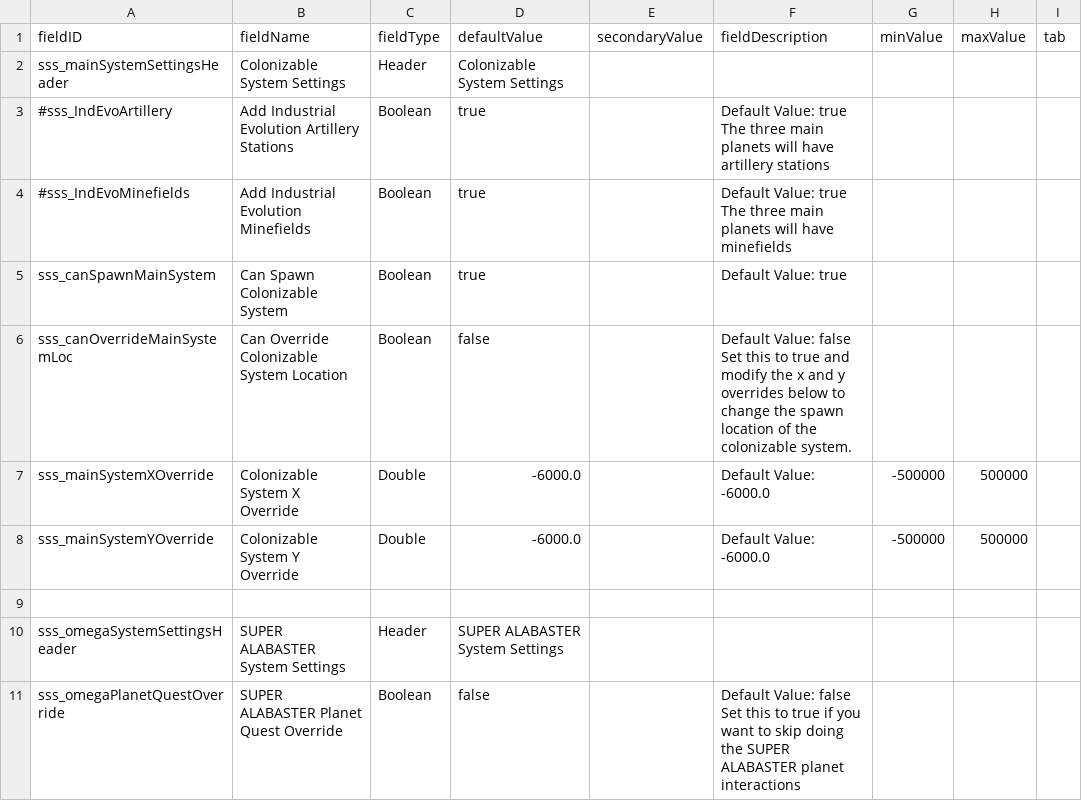
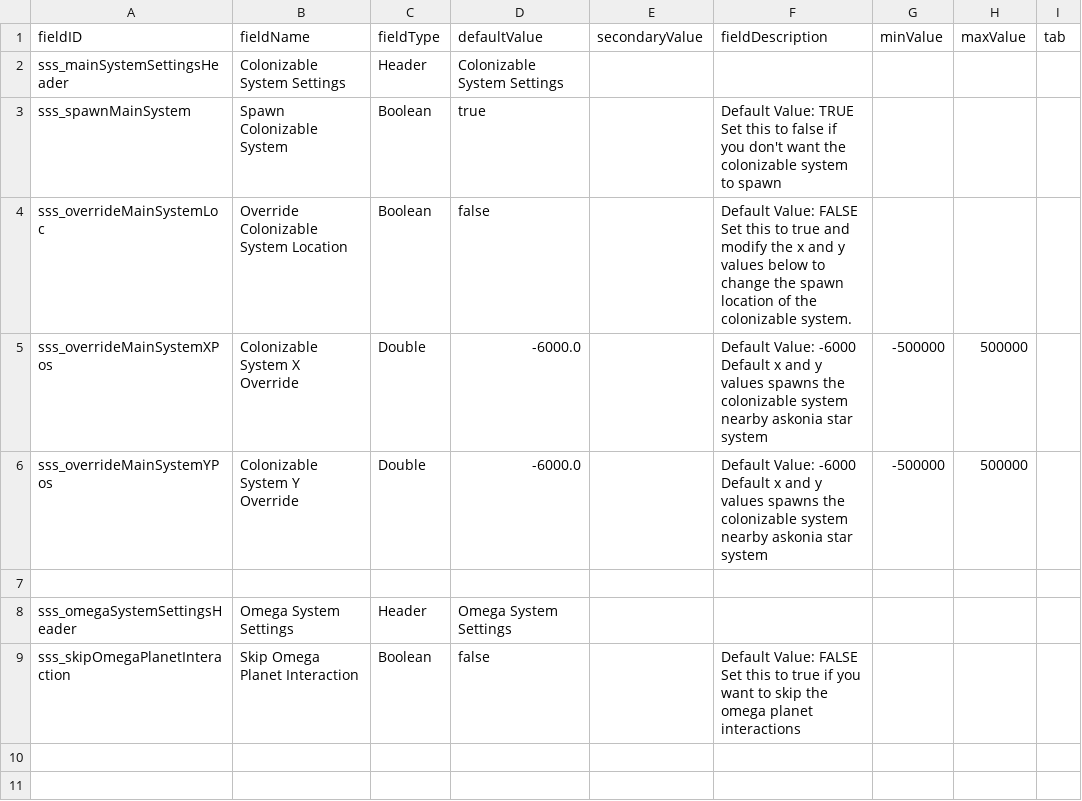
Before and after one commit to AudaxLudos/suitable-star-systems, a CSV file: data/config/LunaSettings.csv, drawn as a sheet.

Commit message:
Refactor settings implementation

```diff
--- a/data/config/LunaSettings.csv
+++ b/data/config/LunaSettings.csv
@@ -2,18 +2,18 @@ fieldID,fieldName,fieldType,defaultValue,secondaryValue,fieldDescription,minValu
 sss_mainSystemSettingsHeader,Colonizable System Settings,Header,Colonizable System Settings,,,,,
-#sss_IndEvoArtillery,Add Industrial Evolution Artillery Stations,Boolean,true,,"Default Value: true
-
-The three main planets will have artillery stations",,,
-#sss_IndEvoMinefields,Add Industrial Evolution Minefields,Boolean,true,,"Default Value: true
-
-The three main planets will have minefields",,,
-sss_canSpawnMainSystem,Can Spawn Colonizable System,Boolean,true,,Default Value: true,,,
-sss_canOverrideMainSystemLoc,Can Override Colonizable System Location,Boolean,false,,"Default Value: false
-
-Set this to true and modify the x and y overrides below to change the spawn location of the colonizable system.",,,
-sss_mainSystemXOverride,Colonizable System X Override,Double,-6000.0,,Default Value: -6000.0,-500000,500000,
-sss_mainSystemYOverride,Colonizable System Y Override,Double,-6000.0,,Default Value: -6000.0,-500000,500000,
+sss_spawnMainSystem,Spawn Colonizable System,Boolean,true,,"Default Value: TRUE
+
+Set this to false if you don't want the colonizable system to spawn",,,
+sss_overrideMainSystemLoc,Override Colonizable System Location,Boolean,false,,"Default Value: FALSE
+
+Set this to true and modify the x and y values below to change the spawn location of the colonizable system.",,,
+sss_overrideMainSystemXPos,Colonizable System X Override,Double,-6000.0,,"Default Value: -6000
+
+Default x and y values spawns the colonizable system nearby askonia star system",-500000,500000,
+sss_overrideMainSystemYPos,Colonizable System Y Override,Double,-6000.0,,"Default Value: -6000
+
+Default x and y values spawns the colonizable system nearby askonia star system",-500000,500000,
 ,,,,,,,,
-sss_omegaSystemSettingsHeader,SUPER ALABASTER System Settings,Header,SUPER ALABASTER System Settings,,,,,
-sss_omegaPlanetQuestOverride,SUPER ALABASTER Planet Quest Override,Boolean,false,,"Default Value: false
-
-Set this to true if you want to skip doing the SUPER ALABASTER planet interactions",,,
+sss_omegaSystemSettingsHeader,Omega System Settings,Header,Omega System Settings,,,,,
+sss_skipOmegaPlanetInteraction,Skip Omega Planet Interaction,Boolean,false,,"Default Value: FALSE
+
+Set this to true if you want to skip the omega planet interactions",,,
```
Also changed, not shown: 11 other files.
